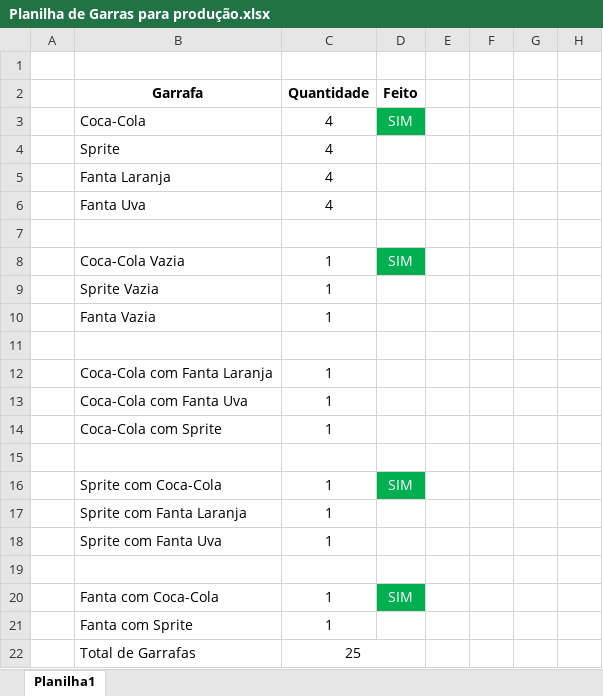
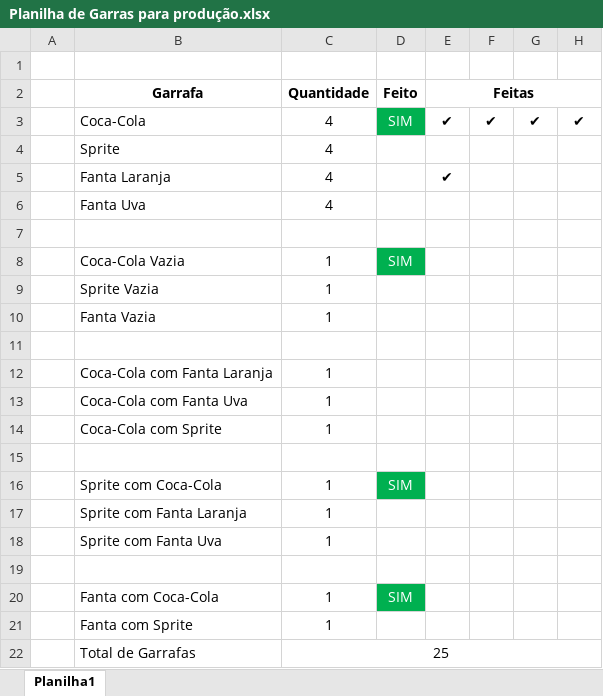
Before and after one commit to RamonValverde021/Sistema-de-Automacao-com-Visao-Computacional-e-IA, an Excel workbook: firmware/Codigos Arduino/Planilha de Garras para produção.xlsx, sheet Planilha1, drawn as a sheet; values as stored, in another font and other column widths than the file's, no borders; the diff names each change by its address in the sheet, - before the commit and + after, or states it on an @@ line.

```diff
--- a/firmware/Codigos Arduino/Planilha de Garras para produção.xlsx (sheet Planilha1)
+++ b/firmware/Codigos Arduino/Planilha de Garras para produção.xlsx (sheet Planilha1)
-E2: (empty)
+E2: Feitas
+E2:H2 merged
-E3 (Feitas): (empty)
+E3 (Feitas): ✔
-F3: (empty)
+F3: ✔
-G3: (empty)
+G3: ✔
-H3: (empty)
+H3: ✔
-E5 (Feitas): (empty)
+E5 (Feitas): ✔
-C22:D22 merged
+C22:H22 merged
```
Also changed, not shown: 15 other files.
